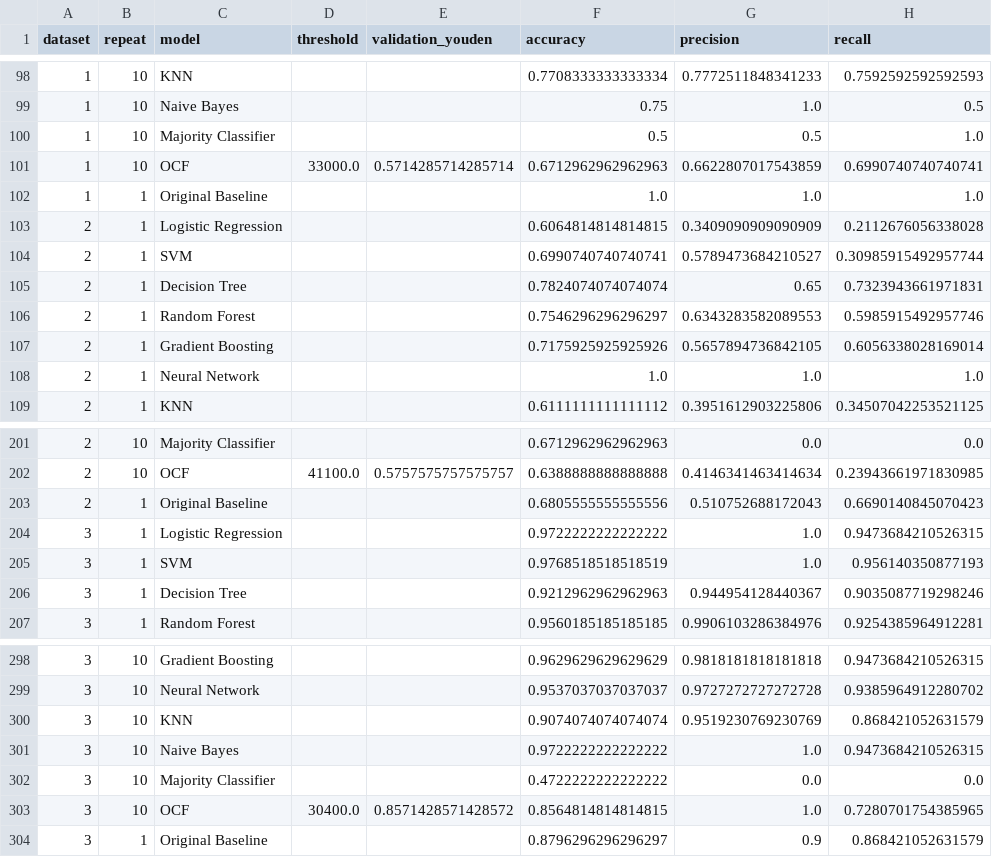
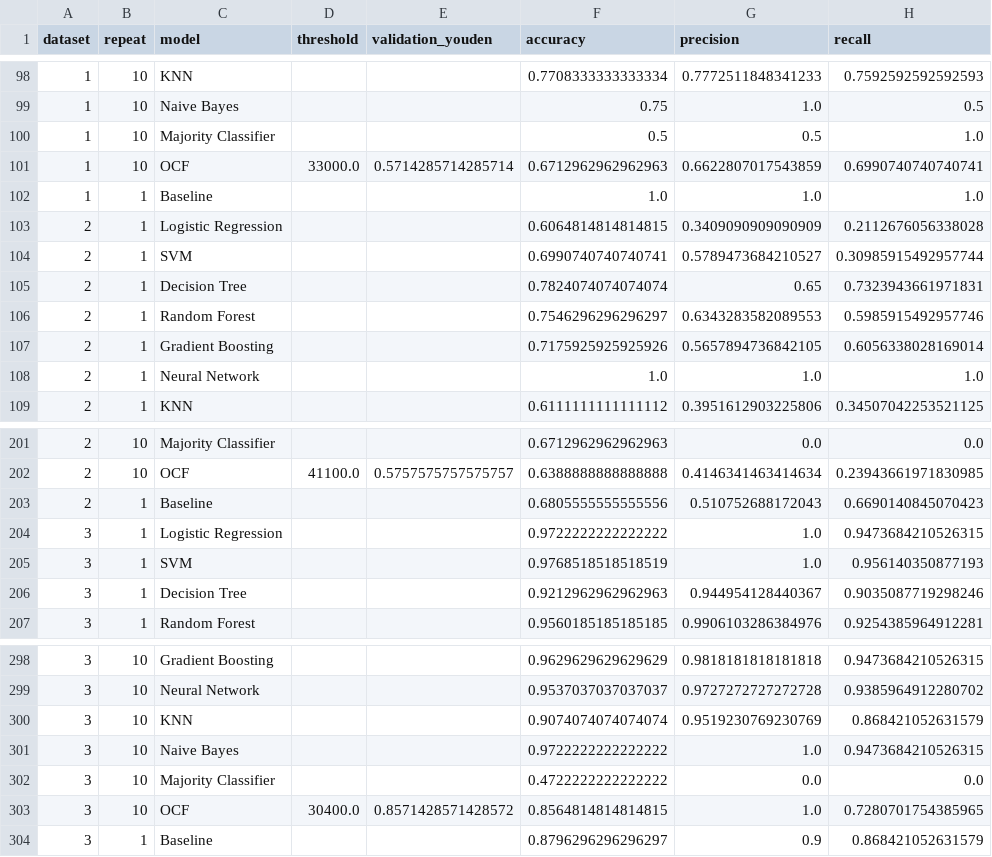
Before and after one commit to gmanes-1/baseline-vs-ocf, a CSV file: ocf-vs-baseline/results/monk-experiment/per_run_results.csv, drawn as a sheet; only a part is shown, gaps mark what is left out; the diff names each change by its address in the sheet, - before the commit and + after, or states it on an @@ line.

Commit message:
new results

```diff
--- a/ocf-vs-baseline/results/monk-experiment/per_run_results.csv
+++ b/ocf-vs-baseline/results/monk-experiment/per_run_results.csv
-C102 (model): Original Baseline
+C102 (model): Baseline
-C203 (model): Original Baseline
+C203 (model): Baseline
-C304 (model): Original Baseline
+C304 (model): Baseline
```
Also changed, not shown: ocf-vs-baseline/results/monk-experiment/monk_1_results.csv, ocf-vs-baseline/results/monk-experiment/monk_2_results.csv, 15 other files.
